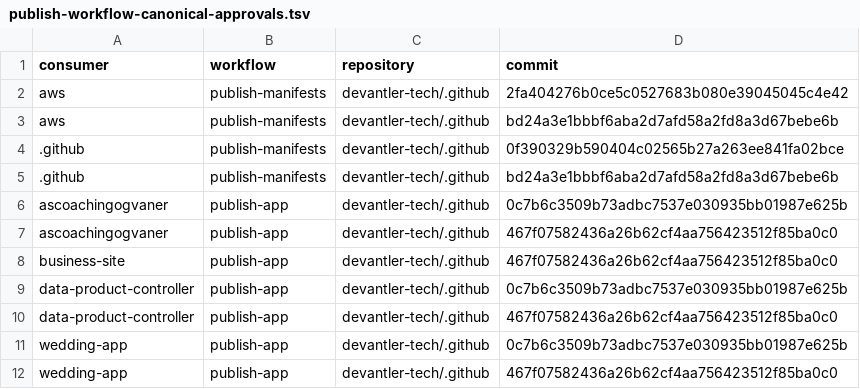
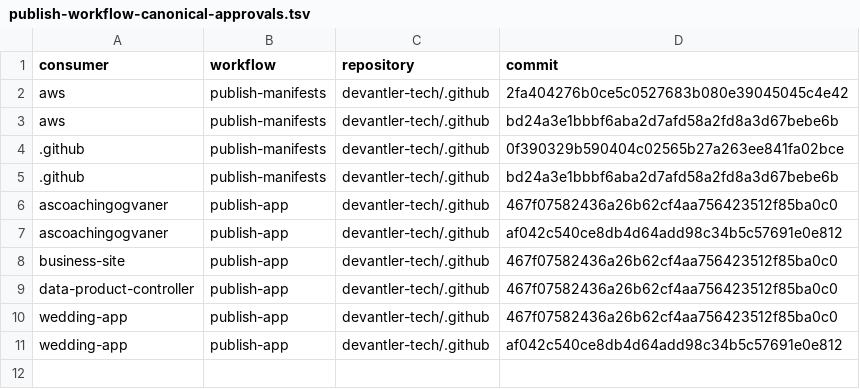
Before and after one commit to devantler-tech/platform, a TSV file: scripts/publish-workflow-canonical-approvals.tsv, drawn as a sheet; removed rows and columns are numbered as before the commit, all else as after; the diff names each change by its address in the sheet, - before the commit and + after, or states it on an @@ line.

```diff
--- a/scripts/publish-workflow-canonical-approvals.tsv
+++ b/scripts/publish-workflow-canonical-approvals.tsv
-row 6: ascoachingogvaner | publish-app | devantler-tech/.github | 0c7b6c3509b73adbc7537e030935bb01987e625b
+row 7: ascoachingogvaner | publish-app | devantler-tech/.github | af042c540ce8db4d64add98c34b5c57691e0e812
-row 9: data-product-controller | publish-app | devantler-tech/.github | 0c7b6c3509b73adbc7537e030935bb01987e625b
-row 11: wedding-app | publish-app | devantler-tech/.github | 0c7b6c3509b73adbc7537e030935bb01987e625b
+row 11: wedding-app | publish-app | devantler-tech/.github | af042c540ce8db4d64add98c34b5c57691e0e812
```
Also changed, not shown: scripts/rgd-template-static-scan-baseline.tsv, 13 other files.
